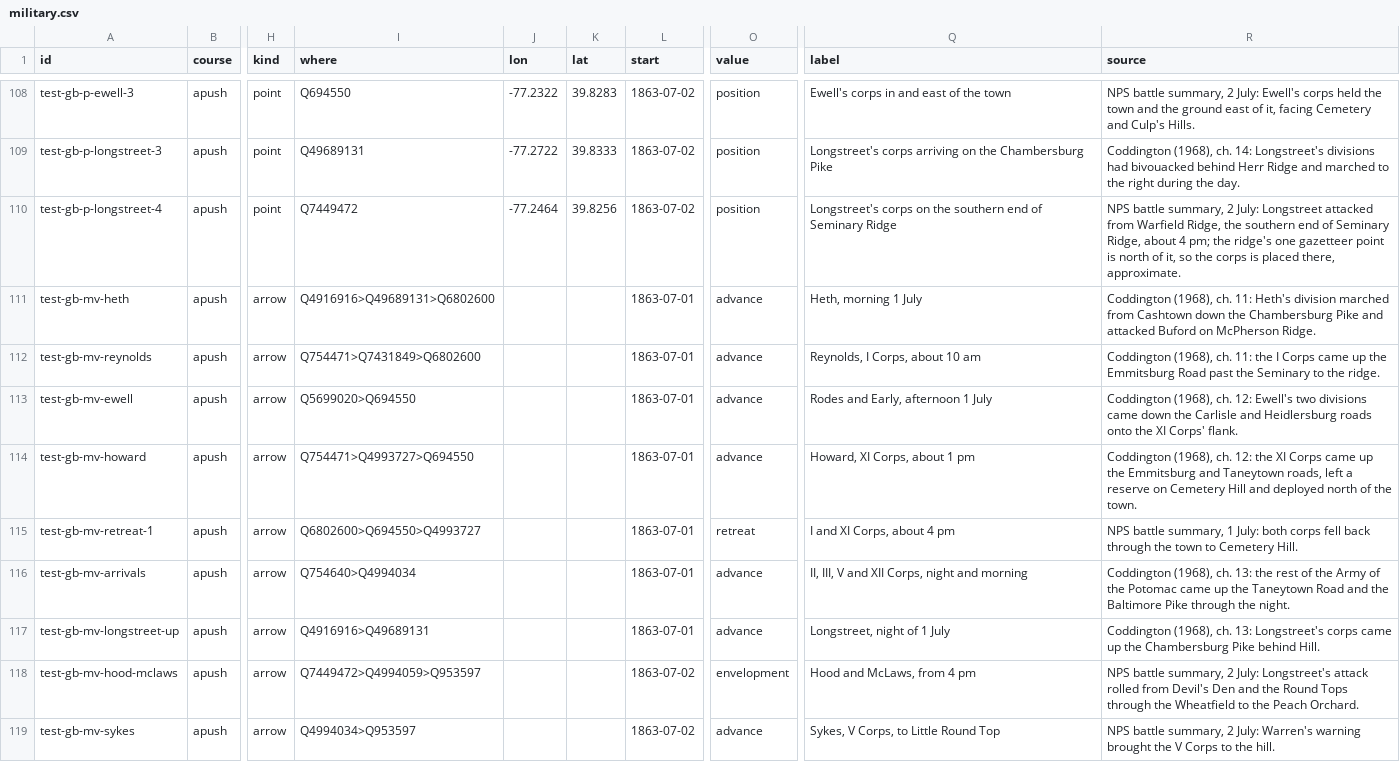
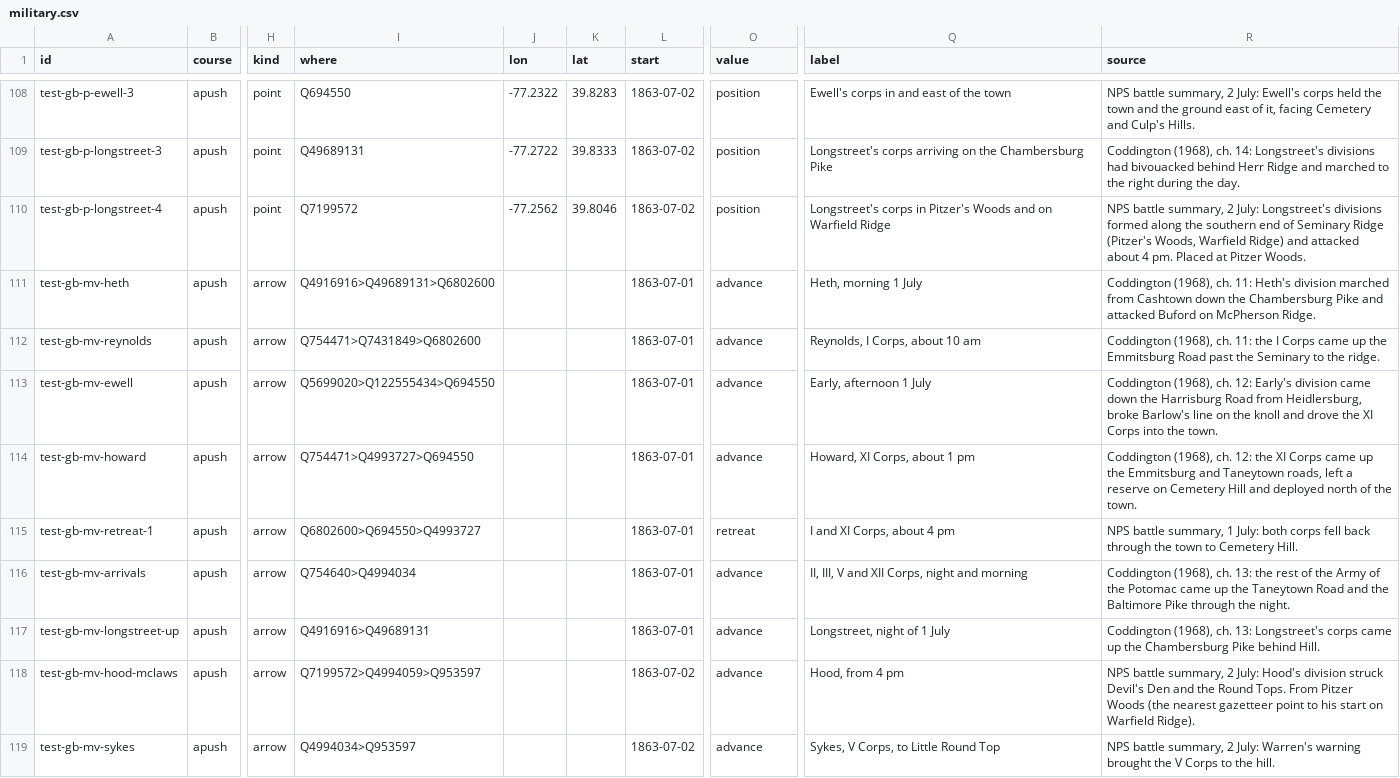
Before and after one commit to wcosgrove123/parchment, a CSV file: data/military.csv, drawn as a sheet; only a part is shown, gaps mark what is left out; the diff covers the shown part only; the diff names each change by its address in the sheet, - before the commit and + after, or states it on an @@ line.

```diff
--- a/data/military.csv
+++ b/data/military.csv
-I110 (where): Q7449472
+I110 (where): Q7199572
-J110 (lon): -77.2464
+J110 (lon): -77.2562
-K110 (lat): 39.8256
+K110 (lat): 39.8046
-Q110 (label): Longstreet's corps on the southern end of Seminary Ridge
+Q110 (label): Longstreet's corps in Pitzer's Woods and on Warfield Ridge
-R110 (source): …2 July: Longstreet attacked from Warfield Ridge, the southern end of Seminary Ridge, about 4 pm; the ridge's one gazetteer point is north of it, so the corps is placed there, approximate.
+R110 (source): …2 July: Longstreet's divisions formed along the southern end of Seminary Ridge (Pitzer's Woods, Warfield Ridge) and attacked about 4 pm. Placed at Pitzer Woods.
-I113 (where): Q5699020>Q694550
+I113 (where): Q5699020>Q122555434>Q694550
-Q113 (label): Rodes and Early, afternoon 1 July
+Q113 (label): Early, afternoon 1 July
-R113 (source): …ch. 12: Ewell's two divisions came down the Carlisle and Heidlersburg roads onto the XI Corps' flank.
+R113 (source): …ch. 12: Early's division came down the Harrisburg Road from Heidlersburg, broke Barlow's line on the knoll and drove the XI Corps into the town.
-I118 (where): Q7449472>Q4994059>Q953597
+I118 (where): Q7199572>Q4994059>Q953597
-O118 (value): envelopment
+O118 (value): advance
-Q118 (label): Hood and McLaws, from 4 pm
+Q118 (label): Hood, from 4 pm
-R118 (source): …2 July: Longstreet's attack rolled from Devil's Den and the Round Tops through the Wheatfield to the Peach Orchard.
+R118 (source): …2 July: Hood's division struck Devil's Den and the Round Tops. From Pitzer Woods (the nearest gazetteer point to his start on Warfield Ridge).
```
Also changed, not shown: 1 added row and 42 edited cells elsewhere in this file, 28 other files.
